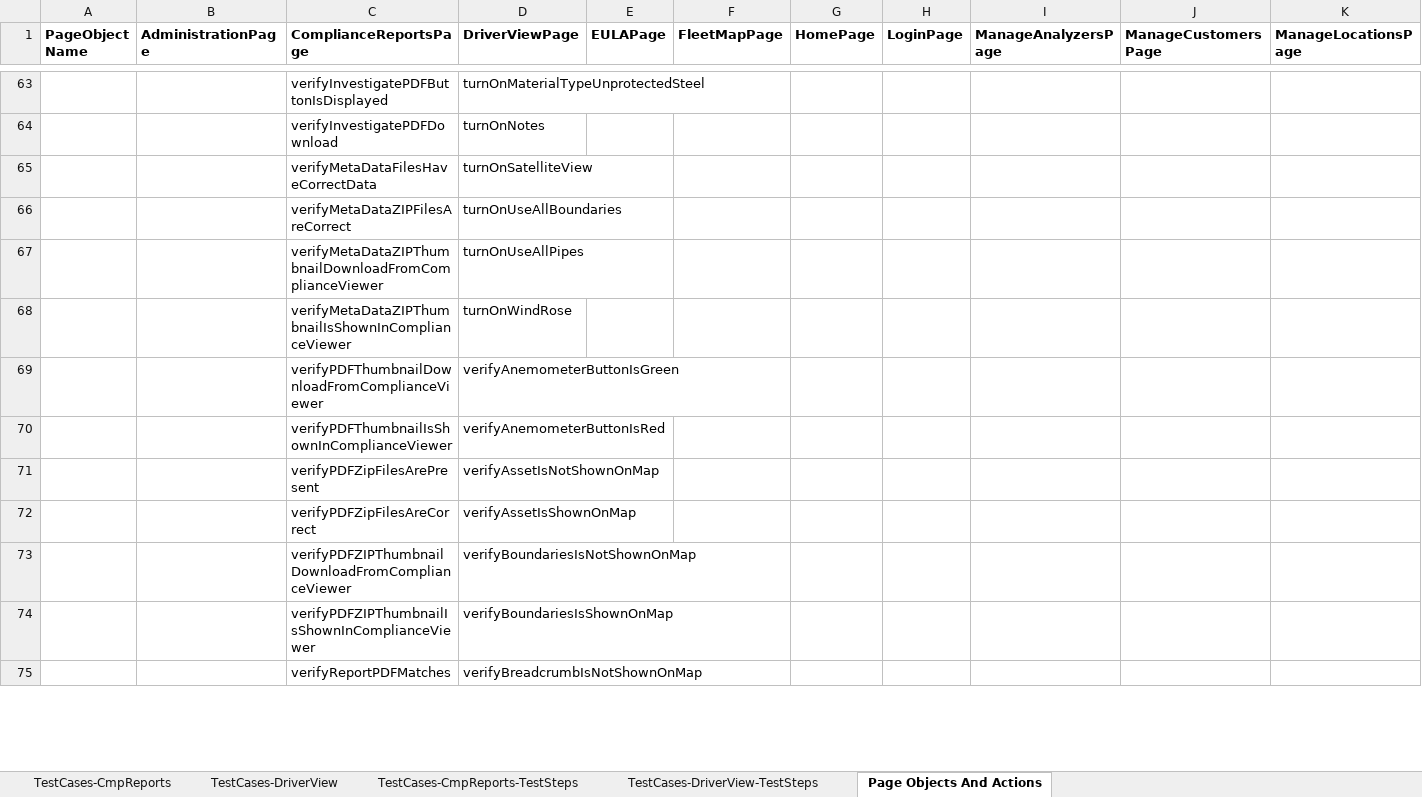
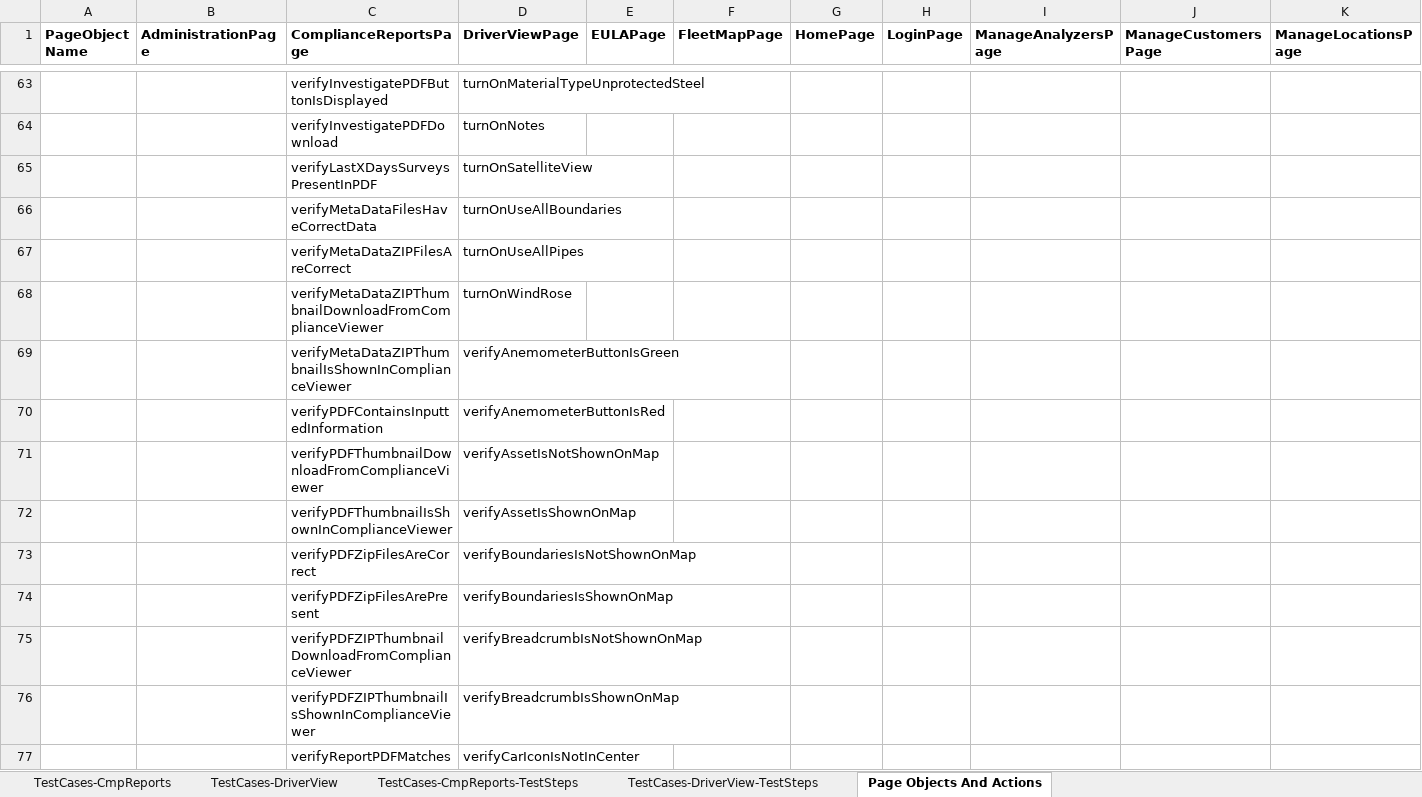
Before and after one commit to SXiang/JUnitWebTest, an Excel workbook: selenium-wd/data/TestCases.xlsx, sheet Page Objects And Actions, drawn as a sheet; only a part is shown, gaps mark what is left out; values as stored, in another font and other column widths than the file's, no borders; removed rows and columns are numbered as before the commit, all else as after; rows hold the shown columns only; the diff covers the shown part only; the diff names each change by its address in the sheet, - before the commit and + after, or states it on an @@ line.

Commit message:
US1377- Fixed some actions from ComplianceReportActions

```diff
--- a/selenium-wd/data/TestCases.xlsx (sheet Page Objects And Actions)
+++ b/selenium-wd/data/TestCases.xlsx (sheet Page Objects And Actions)
+row 65:  |  | verifyLastXDaysSurveysPresentInPDF | turnOnSatelliteView
-D66 (DriverViewPage): turnOnSatelliteView
+D66 (DriverViewPage): turnOnUseAllBoundaries
-D67 (DriverViewPage): turnOnUseAllBoundaries
+D67 (DriverViewPage): turnOnUseAllPipes
-D68 (DriverViewPage): turnOnUseAllPipes
+D68 (DriverViewPage): turnOnWindRose
-D69 (DriverViewPage): turnOnWindRose
+D69 (DriverViewPage): verifyAnemometerButtonIsGreen
+row 70:  |  | verifyPDFContainsInputtedInformation | verifyAnemometerButtonIsRed
-D71 (DriverViewPage): verifyAnemometerButtonIsGreen
+D71 (DriverViewPage): verifyAssetIsNotShownOnMap
-D72 (DriverViewPage): verifyAnemometerButtonIsRed
+D72 (DriverViewPage): verifyAssetIsShownOnMap
-row 71:  |  | verifyPDFZipFilesArePresent | verifyAssetIsNotShownOnMap
-D73 (DriverViewPage): verifyAssetIsShownOnMap
+D73 (DriverViewPage): verifyBoundariesIsNotShownOnMap
+row 74:  |  | verifyPDFZipFilesArePresent | verifyBoundariesIsShownOnMap
-D75 (DriverViewPage): verifyBoundariesIsNotShownOnMap
+D75 (DriverViewPage): verifyBreadcrumbIsNotShownOnMap
-D76 (DriverViewPage): verifyBoundariesIsShownOnMap
+D76 (DriverViewPage): verifyBreadcrumbIsShownOnMap
-D77 (DriverViewPage): verifyBreadcrumbIsNotShownOnMap
+D77 (DriverViewPage): verifyCarIconIsNotInCenter
```
Also changed, not shown: 2 removed rows and 29 edited cells elsewhere in this sheet, sheet TestCases-CmpReports-TestSteps, sheet TestCases-CmpReports, selenium-wd/data/TestCaseData.xlsx, 4 other files.
